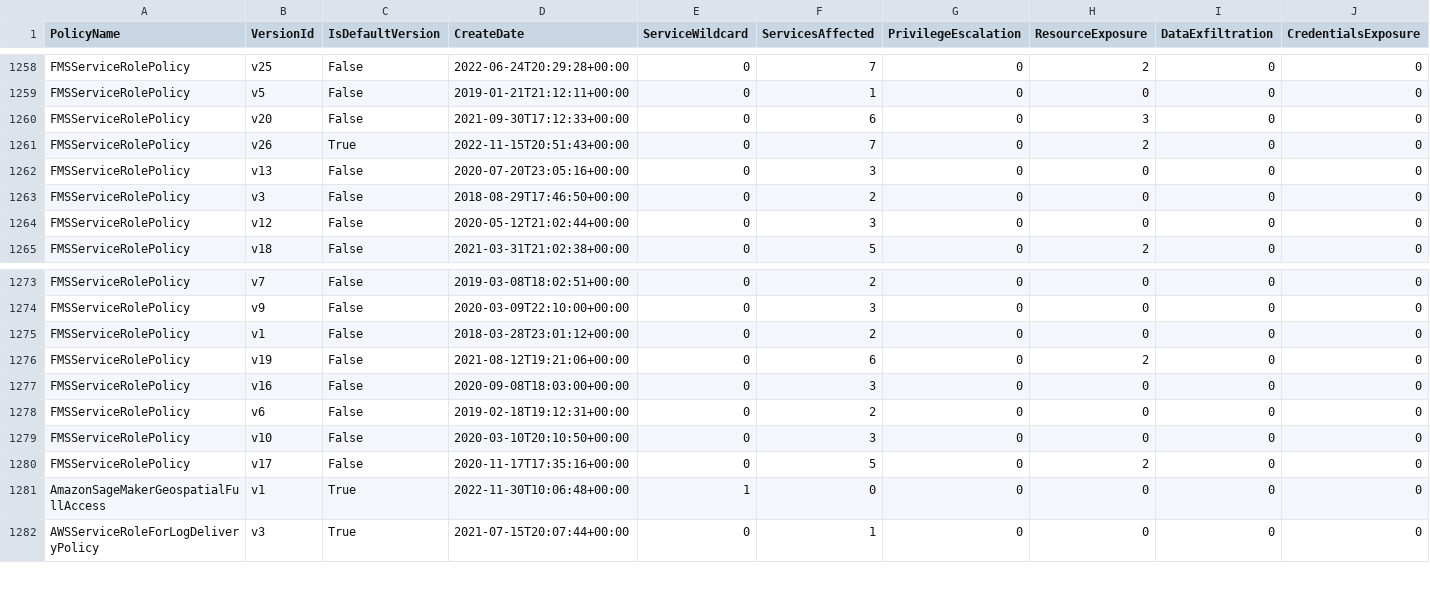
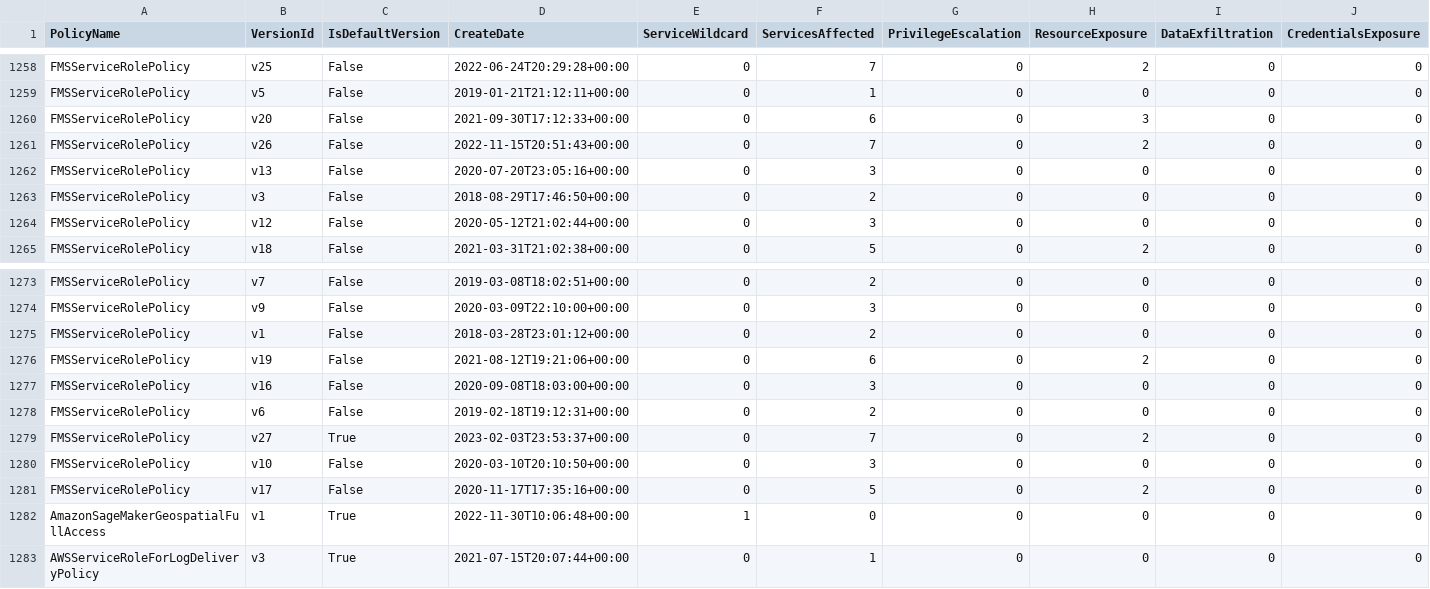
Before and after one commit to tenchi-security/camp, a CSV file: versions_summary.csv, drawn as a sheet; only a part is shown, gaps mark what is left out; rows hold the shown columns only; the diff names each change by its address in the sheet, - before the commit and + after, or states it on an @@ line.

```diff
--- a/versions_summary.csv
+++ b/versions_summary.csv
-C1261 (IsDefaultVersion): True
+C1261 (IsDefaultVersion): False
+row 1279: FMSServiceRolePolicy | v27 | True | 2023-02-03T23:53:37+00:00 | 0 | 7 | 0 | 2 | 0 | 0
```
Also changed, not shown: 5 other files.
